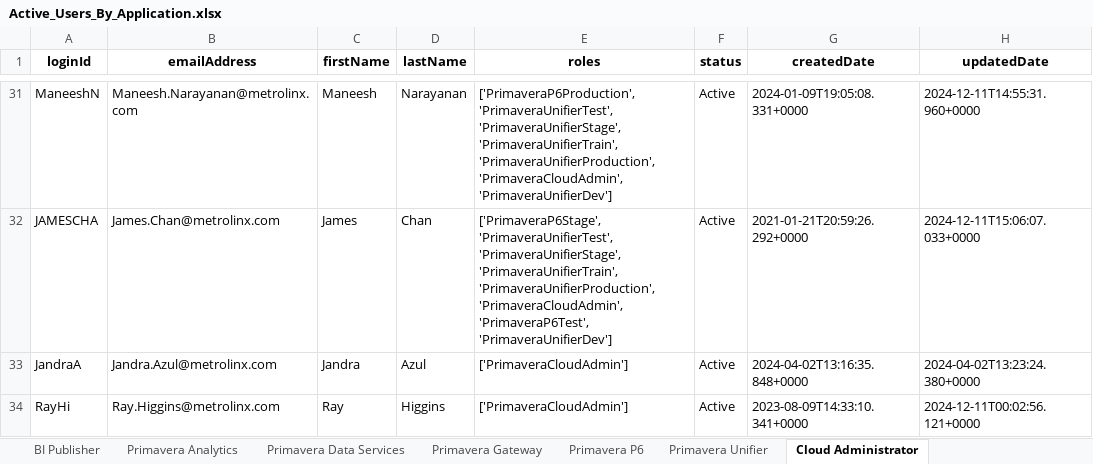
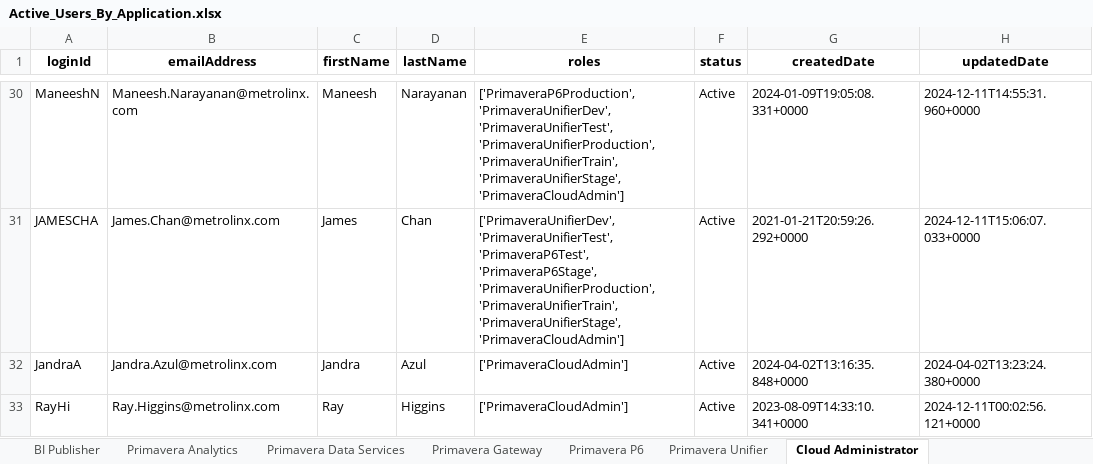
Before and after one commit to akousha/p6-python-scripts, an Excel workbook: Active_Users_By_Application.xlsx, sheet Cloud Administrator, drawn as a sheet; only a part is shown, gaps mark what is left out; values as stored, in another font and other column widths than the file's, no borders; addresses are those after the commit; the diff covers the shown part only; the diff names each change by its address in the sheet, - before the commit and + after, or states it on an @@ line.

```diff
--- a/Active_Users_By_Application.xlsx (sheet Cloud Administrator)
+++ b/Active_Users_By_Application.xlsx (sheet Cloud Administrator)
-E30 (roles): ['PrimaveraP6Production', 'PrimaveraUnifierTest', 'PrimaveraUnifierStage', 'PrimaveraUnifierTrain', 'PrimaveraUnifierProduction', 'PrimaveraCloudAdmin', 'PrimaveraUnifierDev']
+E30 (roles): ['PrimaveraP6Production', 'PrimaveraUnifierDev', 'PrimaveraUnifierTest', 'PrimaveraUnifierProduction', 'PrimaveraUnifierTrain', 'PrimaveraUnifierStage', 'PrimaveraCloudAdmin']
-E31 (roles): ['PrimaveraP6Stage', 'PrimaveraUnifierTest', 'PrimaveraUnifierStage', 'PrimaveraUnifierTrain', 'PrimaveraUnifierProduction', 'PrimaveraCloudAdmin', 'PrimaveraP6Test', 'PrimaveraUnifierDev']
+E31 (roles): ['PrimaveraUnifierDev', 'PrimaveraUnifierTest', 'PrimaveraP6Test', 'PrimaveraP6Stage', 'PrimaveraUnifierProduction', 'PrimaveraUnifierTrain', 'PrimaveraUnifierStage', 'PrimaveraCloudAdmin']
```
Also changed, not shown: 6 added rows, 6 removed rows and 9 edited cells elsewhere in this sheet, sheet Primavera Unifier, sheet Primavera P6, sheet BI Publisher, sheet Primavera Gateway, sheet Primavera Data Services, sheet Primavera Analytics.
